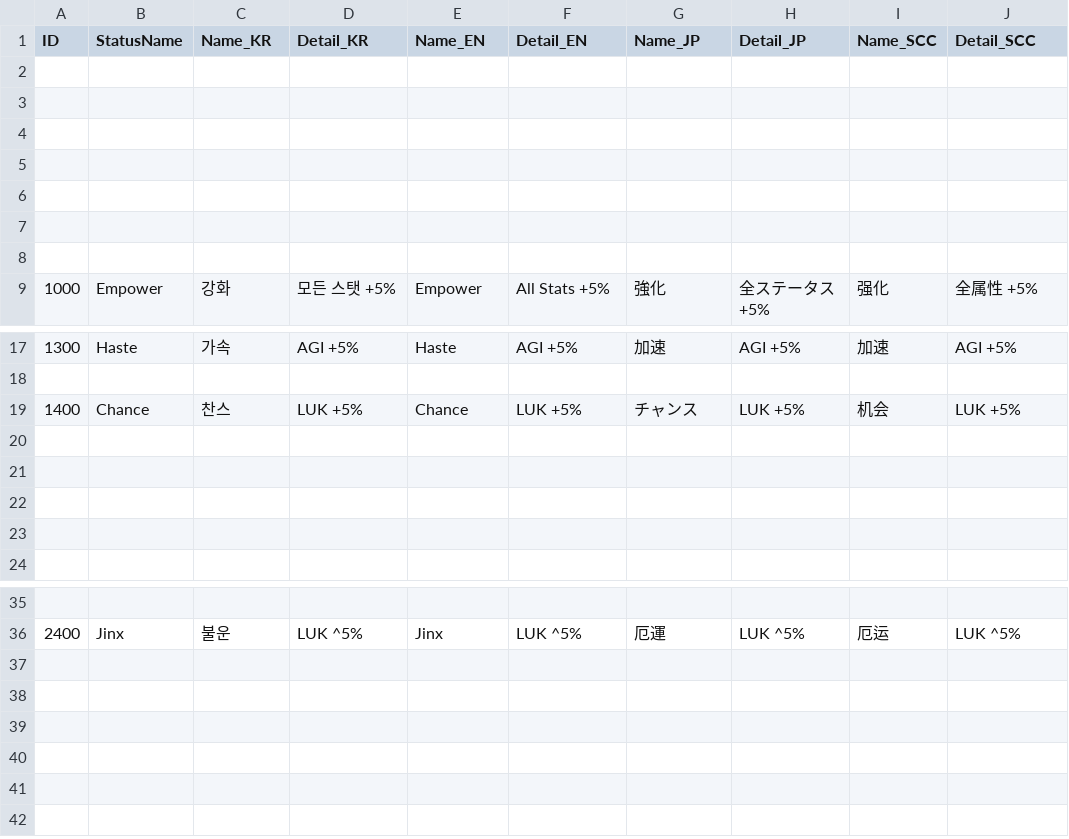
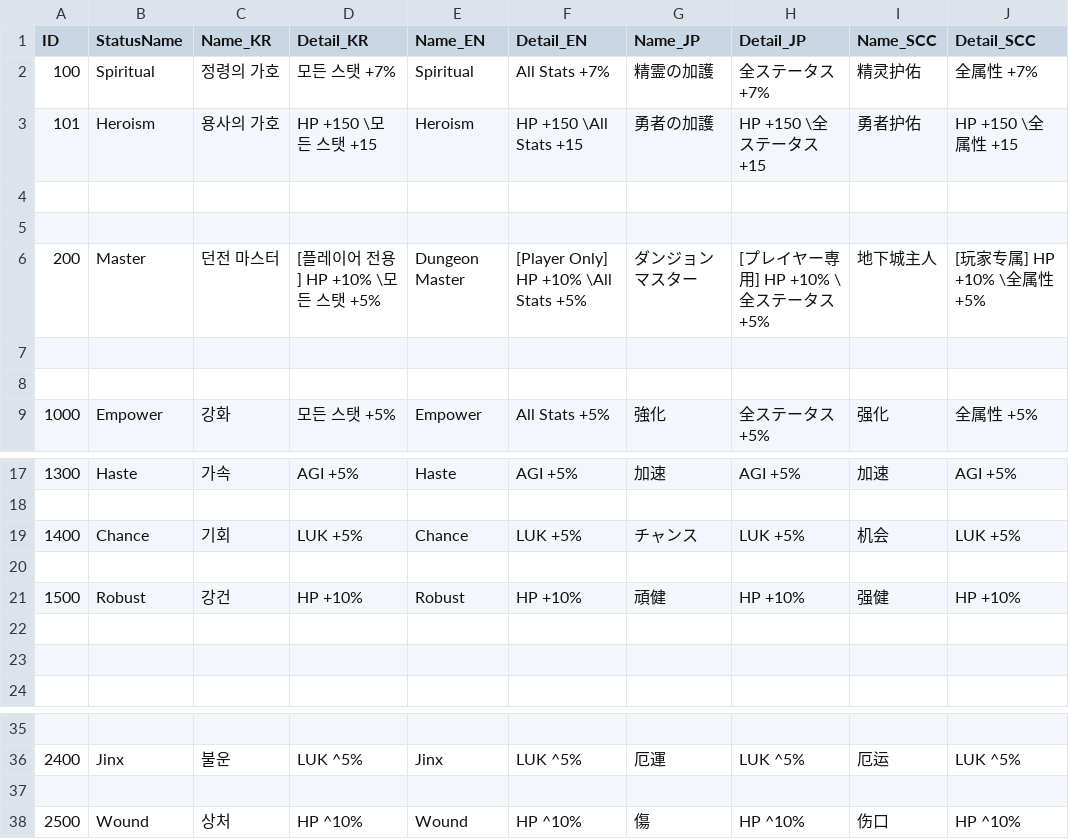
Before and after one commit to soos2075/Project_DM, a CSV file: DeongeonManagement/Assets/Data/BattleStatus/BattleStatus_Result.csv, drawn as a sheet; only a part is shown, gaps mark what is left out.

```diff
--- a/DeongeonManagement/Assets/Data/BattleStatus/BattleStatus_Result.csv
+++ b/DeongeonManagement/Assets/Data/BattleStatus/BattleStatus_Result.csv
@@ -1,7 +1,7 @@
 ID,StatusName,Name_KR,Detail_KR,Name_EN,Detail_EN,Name_JP,Detail_JP,Name_SCC,Detail_SCC
+100,Spiritual,정령의 가호,모든 스탯 +7%,Spiritual,All Stats +7%,精霊の加護,全ステータス +7%,精灵护佑,全属性 +7%
+101,Heroism,용사의 가호,HP +150 \모든 스탯 +15,Heroism,HP +150 \All Stats +15,勇者の加護,HP +150 \全ステータス +15,勇者护佑,HP +150 \全属性 +15
 ,,,,,,,,,
 ,,,,,,,,,
-,,,,,,,,,
-,,,,,,,,,
-,,,,,,,,,
+200,Master,던전 마스터,[플레이어 전용] HP +10% \모든 스탯 +5%,Dungeon Master,[Player Only] HP +10% \All Stats +5%,ダンジョンマスター,[プレイヤー専用] HP +10% \全ステータス +5%,地下城主人,[玩家专属] HP +10% \全属性 +5%
 ,,,,,,,,,
@@ -18,5 +18,5 @@ ID,StatusName,Name_KR,Detail_KR,Name_EN,Detail_EN,Name_JP,Detail_JP,Name_SCC,Det
 ,,,,,,,,,
-1400,Chance,찬스,LUK +5%,Chance,LUK +5%,チャンス,LUK +5%,机会,LUK +5%
+1400,Chance,기회,LUK +5%,Chance,LUK +5%,チャンス,LUK +5%,机会,LUK +5%
 ,,,,,,,,,
-,,,,,,,,,
+1500,Robust,강건,HP +10%,Robust,HP +10%,頑健,HP +10%,强健,HP +10%
 ,,,,,,,,,
@@ -36 +36,3 @@ ID,StatusName,Name_KR,Detail_KR,Name_EN,Detail_EN,Name_JP,Detail_JP,Name_SCC,Det
 2400,Jinx,불운,LUK ^5%,Jinx,LUK ^5%,厄運,LUK ^5%,厄运,LUK ^5%
+,,,,,,,,,
+2500,Wound,상처,HP ^10%,Wound,HP ^10%,傷,HP ^10%,伤口,HP ^10%
```
Also changed, not shown: DeongeonManagement/Assets/Data/Object/Object_Result.csv, DeongeonManagement/Assets/Data/Trait/Trait_Result.csv, 32 other files.
